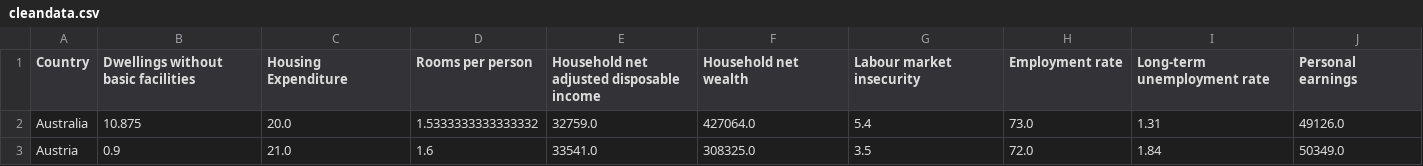
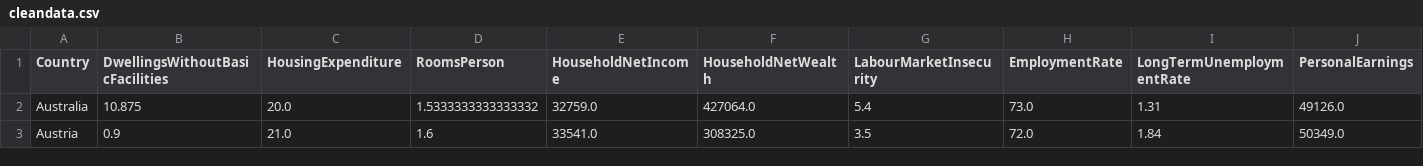
Before and after one commit to Nwr94/Machine-learning---classification, a CSV file: cleandata.csv, drawn as a sheet; only a part is shown; the diff covers the shown part only; the diff names each change by its address in the sheet, - before the commit and + after, or states it on an @@ line.

Commit message:
Add files via upload

```diff
--- a/cleandata.csv
+++ b/cleandata.csv
-B1: Dwellings without basic facilities
+B1: DwellingsWithoutBasicFacilities
-C1: Housing Expenditure
+C1: HousingExpenditure
-D1: Rooms per person
+D1: RoomsPerson
-E1: Household net adjusted disposable income
+E1: HouseholdNetIncome
-F1: Household net wealth
+F1: HouseholdNetWealth
-G1: Labour market insecurity
+G1: LabourMarketInsecurity
-H1: Employment rate
+H1: EmploymentRate
-I1: Long-term unemployment rate
+I1: LongTermUnemploymentRate
-J1: Personal earnings
+J1: PersonalEarnings
```
Also changed, not shown: 15 edited cells elsewhere in this file.
